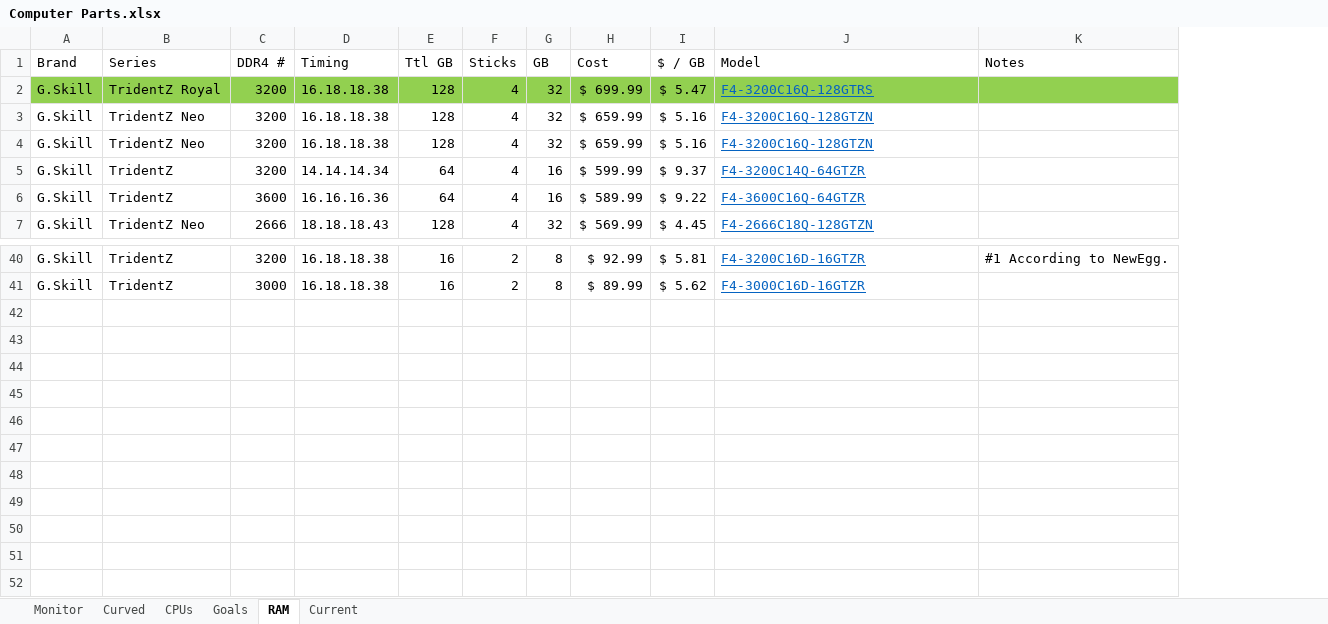
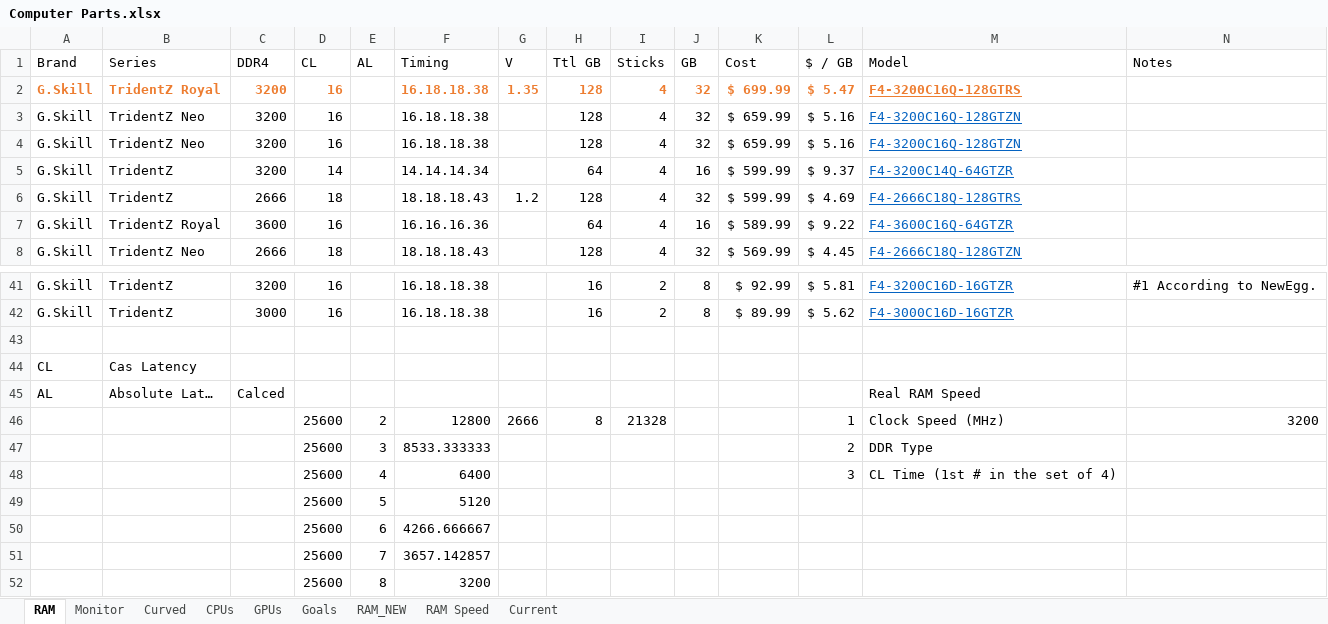
Before and after one commit to NVardell/Notes, an Excel workbook: Notes/Other/Computer Parts.xlsx, sheet RAM, drawn as a sheet; only a part is shown, gaps mark what is left out; values as stored, in another font and other column widths than the file's, no borders; conditional formats and table styles not drawn; addresses are those after the commit; the diff names each change by its address in the sheet, - before the commit and + after, or states it on an @@ line.

```diff
--- a/Notes/Other/Computer Parts.xlsx (sheet RAM)
+++ b/Notes/Other/Computer Parts.xlsx (sheet RAM)
+sheet tab: GPUs
+sheet tab: RAM_NEW
+sheet tab: RAM Speed
@@ sheet tab order changed: RAM | Monitor | Curved | CPUs | GPUs | Goals | RAM_NEW | RAM Speed | Current @@
+column D (CL), rows 2-5: 16 | 16 | 16 | 14; rows 7-8: 16 | 18; rows 41-42: 16 | 16
+column E (AL), empty
+column G (V), row 2: 1.35
-C1: DDR4 #
+C1: DDR4
@@ A2:C2 fill: #92D050 → none, bold: off → on, text colour: black → #ED7D31 @@
@@ F2 fill: #92D050 → none, bold: off → on, text colour: black → #ED7D31 @@
-H2:N2 fill: #92D050
+H2:N2 fill: none
-H2:M2 bold: off
+H2:M2 bold: on
-H2:L2 text colour: black
+H2:L2 text colour: #ED7D31
-M2 text colour: #0563C1
+M2 text colour: #ED7D31
+row 6: G.Skill | TridentZ | 2666 | 18 |  | 18.18.18.43 | 1.2 | 128 | 4 | 32 | $ 599.99 | $ 4.69 | F4-2666C18Q-128GTRS
-B7 (Series): TridentZ
+B7 (Series): TridentZ Royal
+row 43: (empty)
+row 44: CL | Cas Latency
+row 45: AL | Absolute Lat… | Calced |  |  |  |  |  |  |  |  |  | Real RAM Speed
+row 46:  |  |  | 25600 | 2 | 12800 | 2666 | 8 | 21328 |  |  | 1 | Clock Speed (MHz) | 3200
+row 47:  |  |  | 25600 | 3 | 8533.333333 |  |  |  |  |  | 2 | DDR Type
+row 48:  |  |  | 25600 | 4 | 6400 |  |  |  |  |  | 3 | CL Time (1st # in the set of 4)
+row 49:  |  |  | 25600 | 5 | 5120
+row 50:  |  |  | 25600 | 6 | 4266.666667
+row 51:  |  |  | 25600 | 7 | 3657.142857
+row 52:  |  |  | 25600 | 8 | 3200
```
